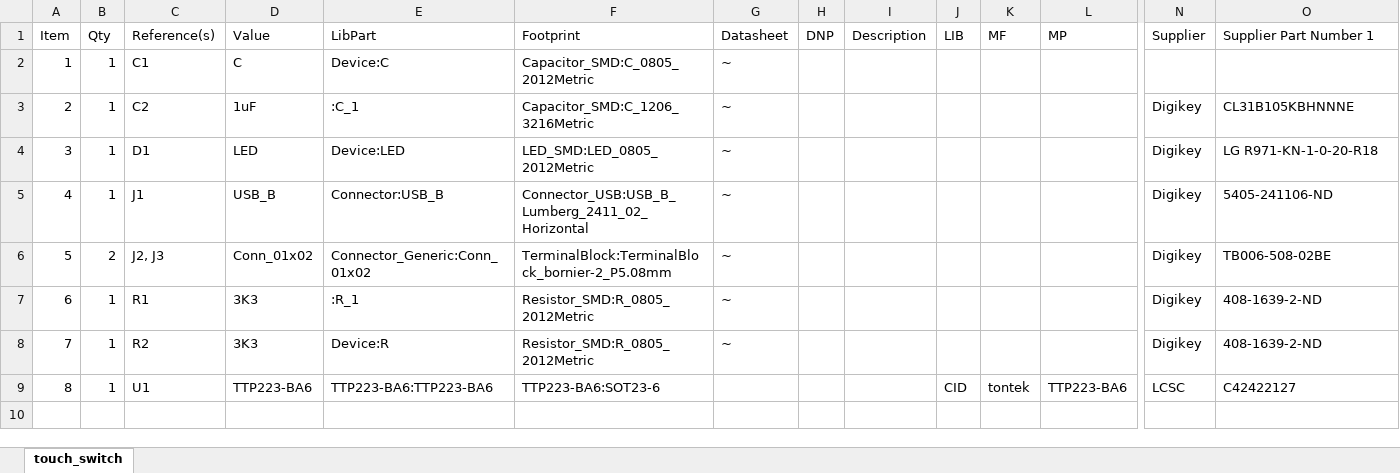
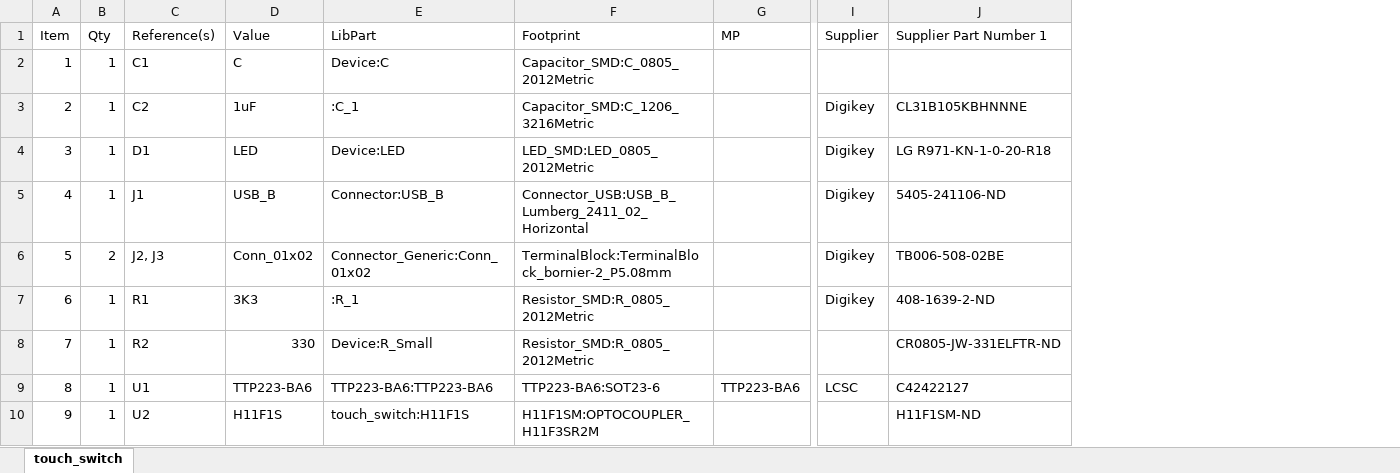
Before and after one commit to jibonaronno/documentsA, an Excel workbook: KiCads/kicad_upwork/jonathan/touch_switch/touch_switch.xlsx, sheet touch_switch, drawn as a sheet; only a part is shown, gaps mark what is left out; values as stored, in another font and other column widths than the file's, no borders; removed rows and columns are numbered as before the commit, all else as after; rows hold the shown columns only; the diff names each change by its address in the sheet, - before the commit and + after, or states it on an @@ line.

```diff
--- a/KiCads/kicad_upwork/jonathan/touch_switch/touch_switch.xlsx (sheet touch_switch)
+++ b/KiCads/kicad_upwork/jonathan/touch_switch/touch_switch.xlsx (sheet touch_switch)
-column G (Datasheet), rows 2-8: all ~
-column H (DNP), empty
-column I (Description), empty
-column J (LIB), row 9: CID
-column K (MF), row 9: tontek
-D8 (Value): 3K3
+D8 (Value): 330
-E8 (LibPart): Device:R
+E8 (LibPart): Device:R_Small
-I8 (Supplier): Digikey
+I8 (Supplier): (empty)
-J8 (Supplier Part Number 1): 408-1639-2-ND
+J8 (Supplier Part Number 1): CR0805-JW-331ELFTR-ND
+row 10: 9 | 1 | U2 | H11F1S | touch_switch:H11F1S | H11F1SM:OPTOCOUPLER_H11F3SR2M |  |  | H11F1SM-ND
```
Also changed, not shown: 41 other files.
